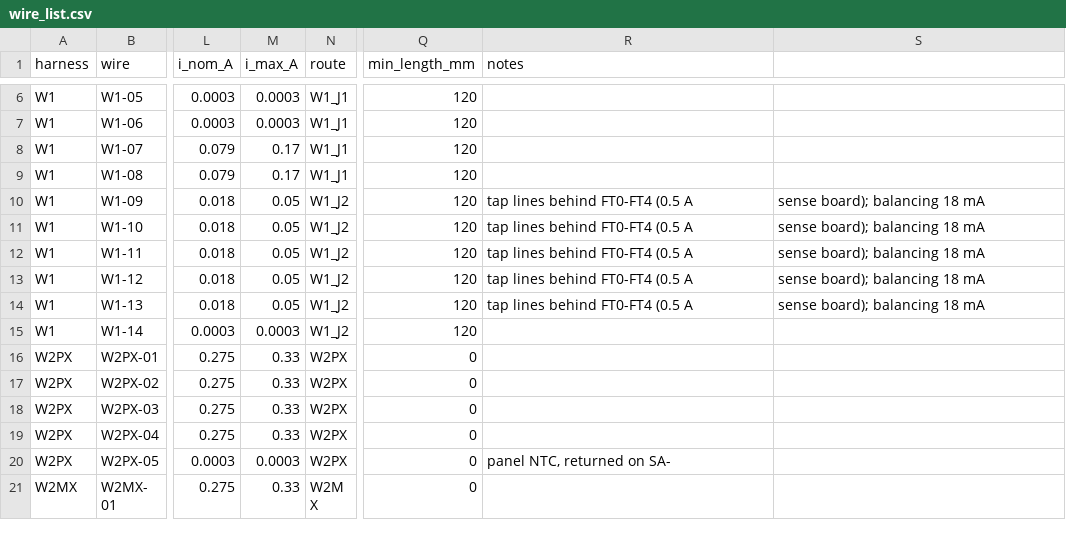
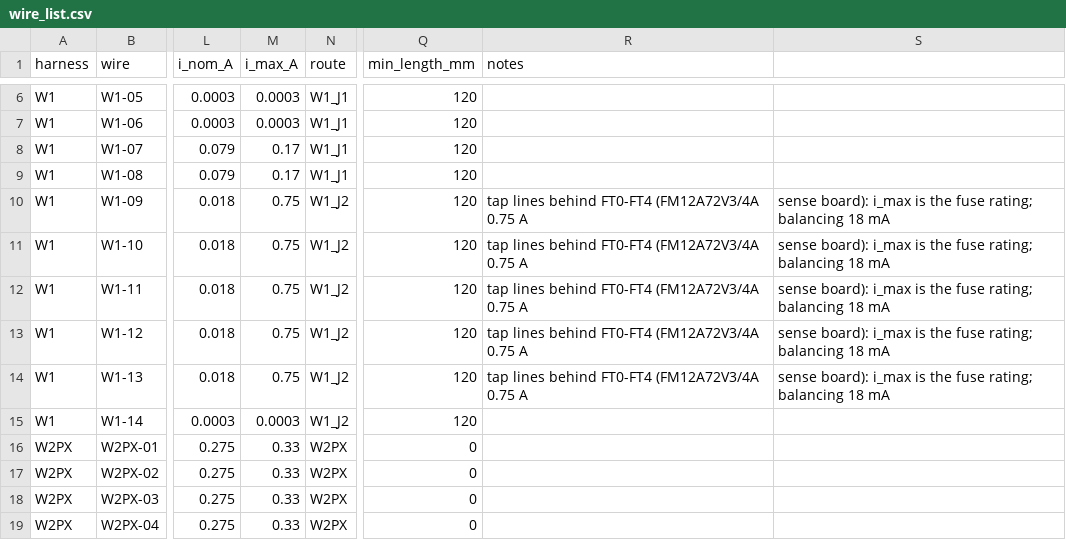
Before and after one commit to cheesejaguar/SMART-QSO, a CSV file: hardware/harness/wire_list.csv, drawn as a sheet; only a part is shown, gaps mark what is left out; the shorter side is filled out with more unchanged rows; the diff names each change by its address in the sheet, - before the commit and + after, or states it on an @@ line.

```diff
--- a/hardware/harness/wire_list.csv
+++ b/hardware/harness/wire_list.csv
-M10:M14 (i_max_A): 0.05
+M10:M14 (i_max_A): 0.75
-R10:R14 (notes): tap lines behind FT0-FT4 (0.5 A
+R10:R14 (notes): tap lines behind FT0-FT4 (FM12A72V3/4A 0.75 A
-S10:S14: sense board); balancing 18 mA
+S10:S14: sense board): i_max is the fuse rating; balancing 18 mA
```
Also changed, not shown: hardware/electrical/eps/eps_board_bom.csv, hardware/electrical/eps/eps_board_nets.csv, 36 other files.
